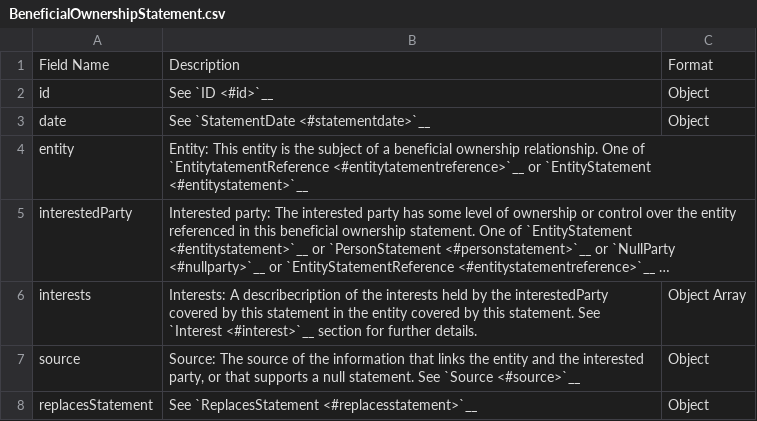
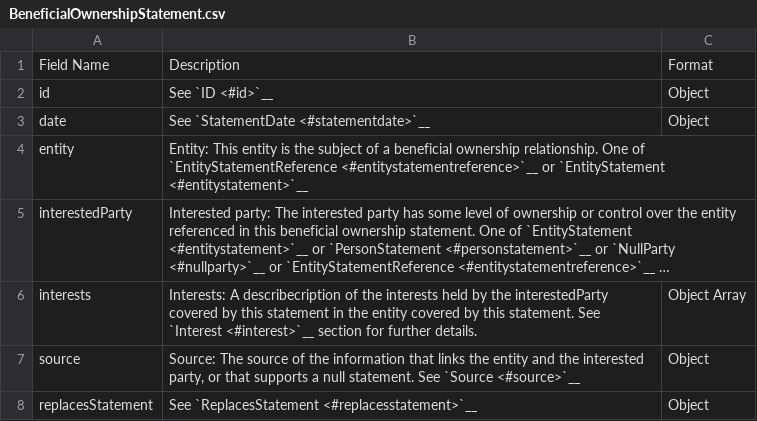
Before and after one commit to openownership/data-standard, a CSV file: docs/_schema_tables/BeneficialOwnershipStatement.csv, drawn as a sheet; long unchanged cells end in …; the diff names each change by its address in the sheet, - before the commit and + after, or states it on an @@ line.

Commit message:
Typo fixes

```diff
--- a/docs/_schema_tables/BeneficialOwnershipStatement.csv
+++ b/docs/_schema_tables/BeneficialOwnershipStatement.csv
-B4: …One of `EntitytatementReference <#entitytatementreference>`__ or `EntityStatement…
+B4: …One of `EntityStatementReference <#entitystatementreference>`__ or `EntityStatement…
```
Also changed, not shown: 1 other file.
